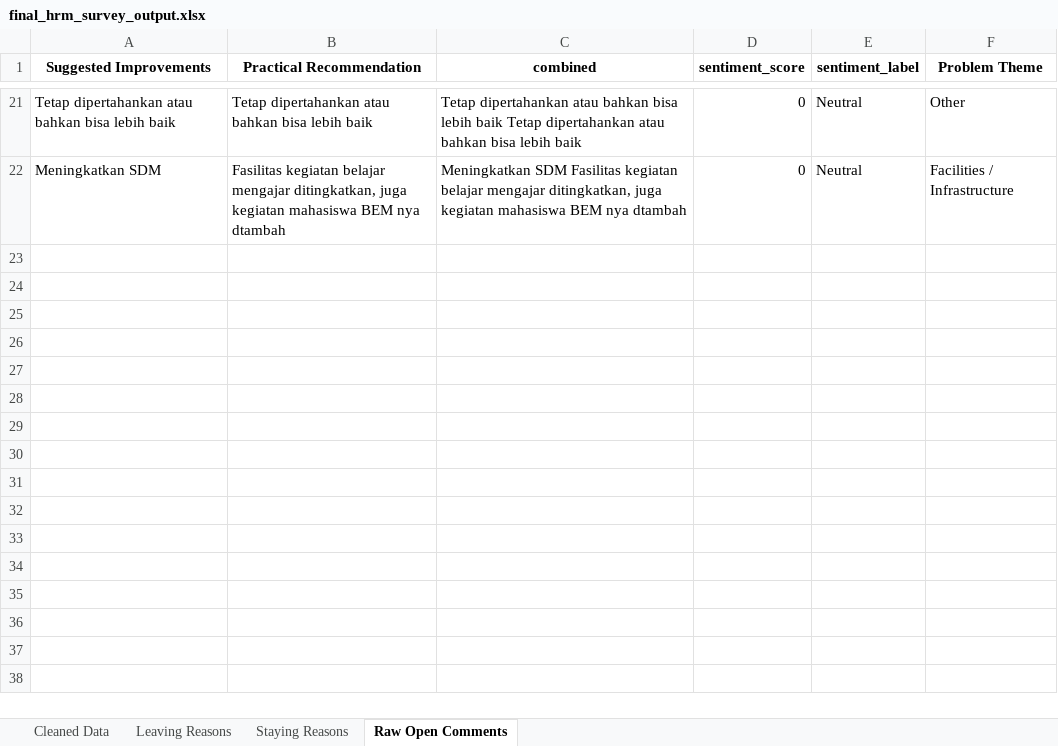
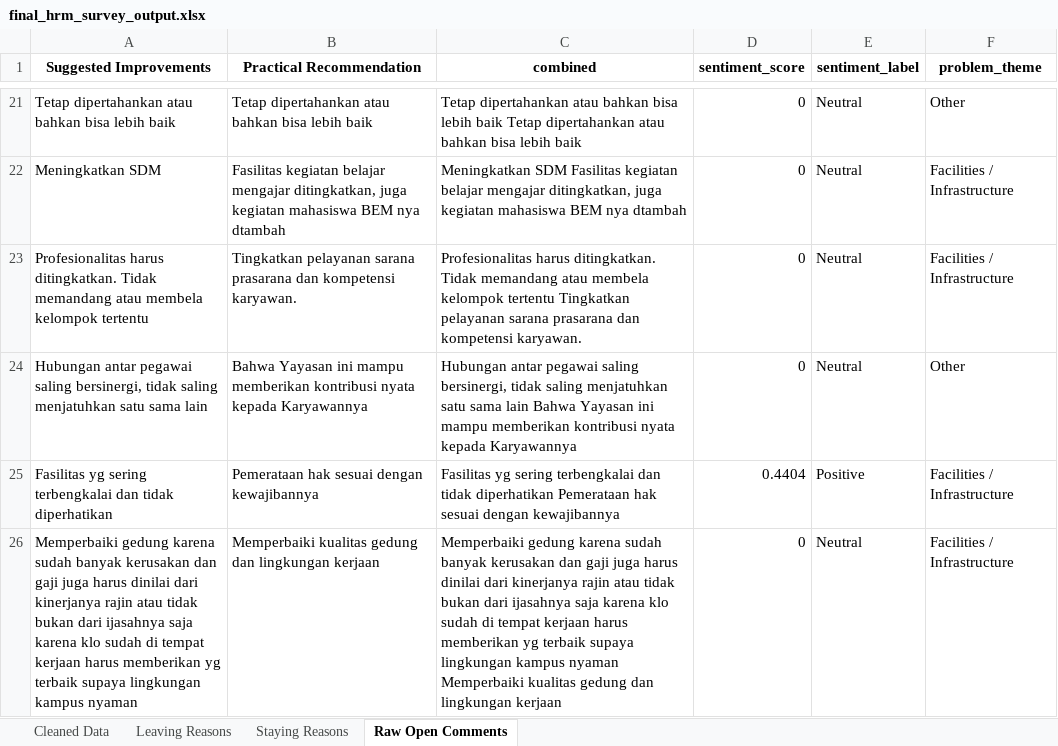
Before and after one commit to Feliciaangel21/hrm-dashboard, an Excel workbook: final_hrm_survey_output.xlsx, sheet Raw Open Comments, drawn as a sheet; only a part is shown, gaps mark what is left out; values as stored, in another font and other column widths than the file's, no borders; the diff names each change by its address in the sheet, - before the commit and + after, or states it on an @@ line.

```diff
--- a/final_hrm_survey_output.xlsx (sheet Raw Open Comments)
+++ b/final_hrm_survey_output.xlsx (sheet Raw Open Comments)
-F1: Problem Theme
+F1: problem_theme
+row 23: Profesionalitas harus ditingkatkan. Tidak memandang atau membela kelompok tertentu | Tingkatkan pelayanan sarana prasarana dan kompetensi karyawan. | Profesionalitas harus ditingkatkan. Tidak memandang atau membela kelompok tertentu Tingkatkan pelayanan sarana prasarana dan kompetensi karyawan. | 0 | Neutral | Facilities / Infrastructure
+row 24: Hubungan antar pegawai saling bersinergi, tidak saling menjatuhkan satu sama lain | Bahwa Yayasan ini mampu memberikan kontribusi nyata kepada Karyawannya | Hubungan antar pegawai saling bersinergi, tidak saling menjatuhkan satu sama lain Bahwa Yayasan ini mampu memberikan kontribusi nyata kepada Karyawannya | 0 | Neutral | Other
+row 25: Fasilitas yg sering terbengkalai dan tidak diperhatikan | Pemerataan hak sesuai dengan kewajibannya | Fasilitas yg sering terbengkalai dan tidak diperhatikan Pemerataan hak sesuai dengan kewajibannya | 0.4404 | Positive | Facilities / Infrastructure
+row 26: Memperbaiki gedung karena sudah banyak kerusakan dan gaji juga harus dinilai dari kinerjanya rajin atau tidak bukan dari ijasahnya saja karena klo sudah di tempat kerjaan harus memberikan yg terbaik supaya lingkungan kampus nyaman | Memperbaiki kualitas gedung dan lingkungan kerjaan | Memperbaiki gedung karena sudah banyak kerusakan dan gaji juga harus dinilai dari kinerjanya rajin atau tidak bukan dari ijasahnya saja karena klo sudah di tempat kerjaan harus memberikan yg terbaik supaya lingkungan kampus nyaman Memperbaiki kualitas gedung dan lingkungan kerjaan | 0 | Neutral | Facilities / Infrastructure
```
Also changed, not shown: sheet Cleaned Data, sheet Leaving Reasons, sheet Staying Reasons, 1 other file.
